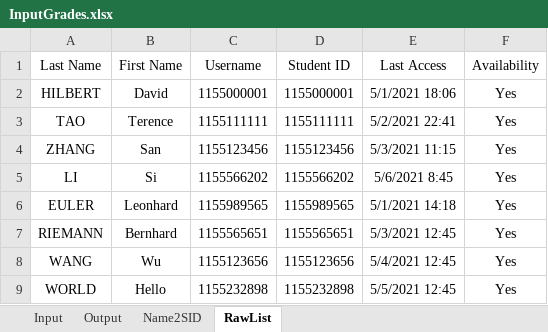
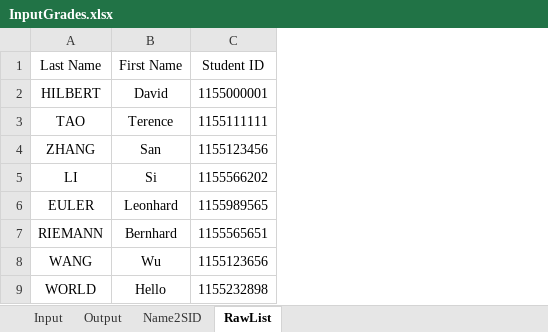
Before and after one commit to zfengg/toolkit, an Excel workbook: TA/InputGrades.xlsx, sheet RawList, drawn as a sheet; values as stored, in another font and other column widths than the file's, no borders; the diff names each change by its address in the sheet, - before the commit and + after, or states it on an @@ line.

```diff
--- a/TA/InputGrades.xlsx (sheet RawList)
+++ b/TA/InputGrades.xlsx (sheet RawList)
-column C (Username), rows 2-9: 1155000001 | 1155111111 | 1155123456 | 1155566202 | 1155989565 | 1155565651 | 1155123656 | 1155232898
-column E (Last Access), rows 2-9: 5/1/2021 18:06 | 5/2/2021 22:41 | 5/3/2021 11:15 | 5/6/2021 8:45 | 5/1/2021 14:18 | 5/3/2021 12:45 | 5/4/2021 12:45 | 5/5/2021 12:45
-column F (Availability), rows 2-9: all Yes
```
Also changed, not shown: sheet Input, sheet Output, formulas that keep their value.
